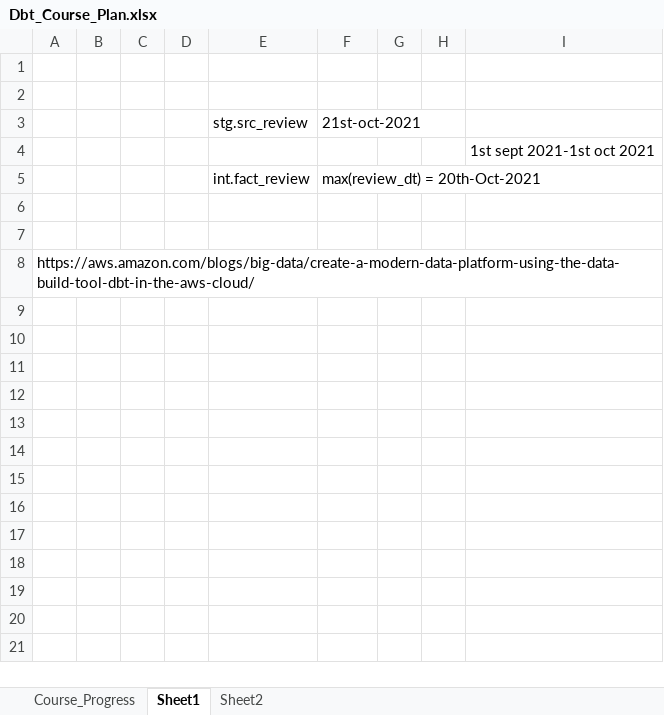
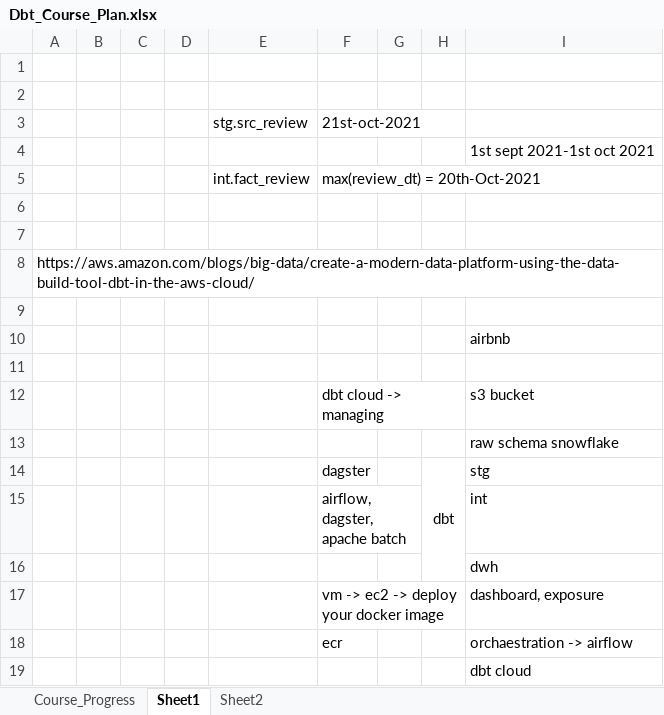
Before and after one commit to ankur24s/dbt_training_jan2025_resources, an Excel workbook: Dbt_Course_Plan.xlsx, sheet Sheet1, drawn as a sheet; values as stored, in another font and other column widths than the file's, no borders; the diff names each change by its address in the sheet, - before the commit and + after, or states it on an @@ line.

```diff
--- a/Dbt_Course_Plan.xlsx (sheet Sheet1)
+++ b/Dbt_Course_Plan.xlsx (sheet Sheet1)
+row 9: (empty)
+row 10:  |  |  |  |  |  |  |  | airbnb
+row 11: (empty)
+row 12:  |  |  |  |  | dbt cloud -> managing |  |  | s3 bucket
+row 13:  |  |  |  |  |  |  |  | raw schema snowflake
+row 14:  |  |  |  |  | dagster |  | dbt | stg
+row 15:  |  |  |  |  | airflow, dagster, apache batch |  |  | int
+row 16:  |  |  |  |  |  |  |  | dwh
+row 17:  |  |  |  |  | vm -> ec2 -> deploy your docker image |  |  | dashboard, exposure
+row 18:  |  |  |  |  | ecr |  |  | orchaestration -> airflow
+row 19:  |  |  |  |  |  |  |  | dbt cloud
```
Also changed, not shown: sheet Course_Progress, 1 other file.
